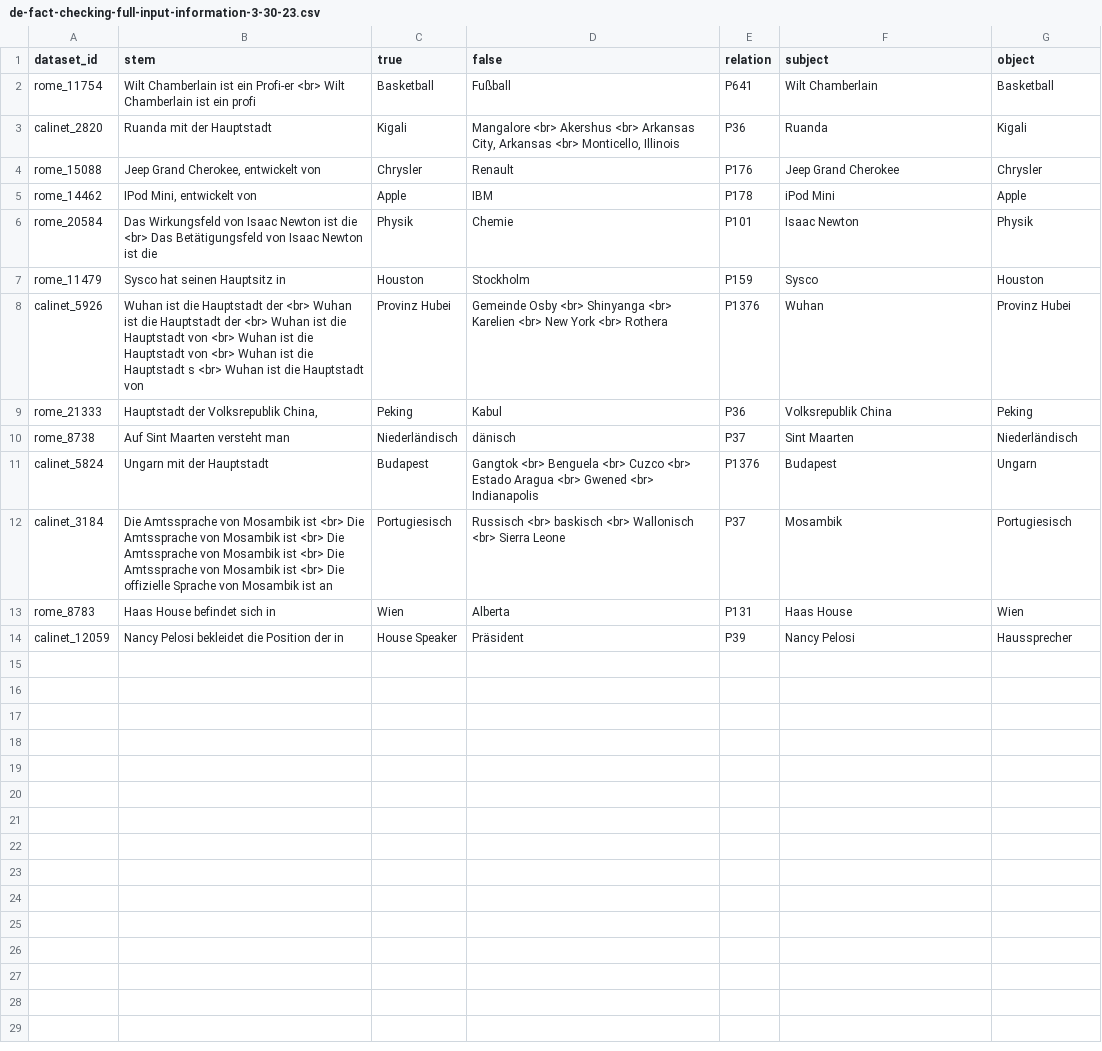
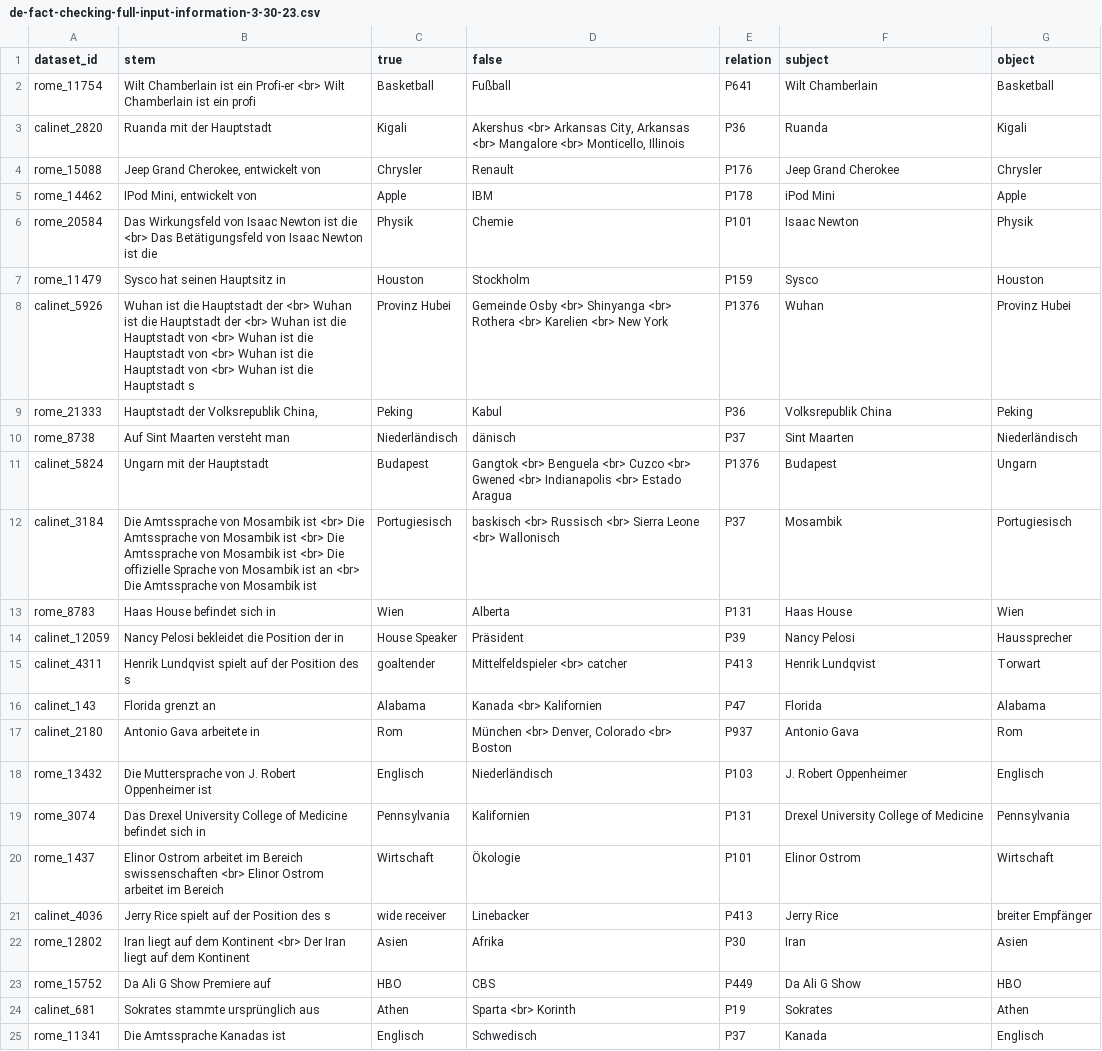
Before and after one commit to daniel-furman/polyglot-or-not, a CSV file: data/ingested_data/translated_versions/de-fact-checking-full-input-information-3-30-23.csv, drawn as a sheet.

```diff
--- a/data/ingested_data/translated_versions/de-fact-checking-full-input-information-3-30-23.csv
+++ b/data/ingested_data/translated_versions/de-fact-checking-full-input-information-3-30-23.csv
@@ -2,3 +2,3 @@ dataset_id,stem,true,false,relation,subject,object
 rome_11754,Wilt Chamberlain ist ein Profi-er <br> Wilt Chamberlain ist ein profi,Basketball,Fußball,P641,Wilt Chamberlain,Basketball
-calinet_2820,Ruanda mit der Hauptstadt,Kigali,"Mangalore <br> Akershus <br> Arkansas City, Arkansas <br> Monticello, Illinois",P36,Ruanda,Kigali
+calinet_2820,Ruanda mit der Hauptstadt,Kigali,"Akershus <br> Arkansas City, Arkansas <br> Mangalore <br> Monticello, Illinois",P36,Ruanda,Kigali
 rome_15088,"Jeep Grand Cherokee, entwickelt von",Chrysler,Renault,P176,Jeep Grand Cherokee,Chrysler
@@ -7,8 +7,19 @@ rome_20584,Das Wirkungsfeld von Isaac Newton ist die <br> Das Betätigungsfeld v
 rome_11479,Sysco hat seinen Hauptsitz in,Houston,Stockholm,P159,Sysco,Houston
-calinet_5926,Wuhan ist die Hauptstadt der <br> Wuhan ist die Hauptstadt der <br> Wuhan ist die Hauptstadt von <br> Wuhan ist die Hauptstadt von <br> Wuhan ist die Hauptstadt s <br> Wuhan ist die Hauptstadt von,Provinz Hubei,Gemeinde Osby <br> Shinyanga <br> Karelien <br> New York <br> Rothera,P1376,Wuhan,Provinz Hubei
+calinet_5926,Wuhan ist die Hauptstadt der <br> Wuhan ist die Hauptstadt der <br> Wuhan ist die Hauptstadt von <br> Wuhan ist die Hauptstadt von <br> Wuhan ist die Hauptstadt von <br> Wuhan ist die Hauptstadt s,Provinz Hubei,Gemeinde Osby <br> Shinyanga <br> Rothera <br> Karelien <br> New York,P1376,Wuhan,Provinz Hubei
 rome_21333,"Hauptstadt der Volksrepublik China,",Peking,Kabul,P36,Volksrepublik China,Peking
 rome_8738,Auf Sint Maarten versteht man,Niederländisch,dänisch,P37,Sint Maarten,Niederländisch
-calinet_5824,Ungarn mit der Hauptstadt,Budapest,Gangtok <br> Benguela <br> Cuzco <br> Estado Aragua <br> Gwened <br> Indianapolis,P1376,Budapest,Ungarn
-calinet_3184,Die Amtssprache von Mosambik ist <br> Die Amtssprache von Mosambik ist <br> Die Amtssprache von Mosambik ist <br> Die Amtssprache von Mosambik ist <br> Die offizielle Sprache von Mosambik ist an,Portugiesisch,Russisch <br> baskisch <br> Wallonisch <br> Sierra Leone,P37,Mosambik,Portugiesisch
+calinet_5824,Ungarn mit der Hauptstadt,Budapest,Gangtok <br> Benguela <br> Cuzco <br> Gwened <br> Indianapolis <br> Estado Aragua,P1376,Budapest,Ungarn
+calinet_3184,Die Amtssprache von Mosambik ist <br> Die Amtssprache von Mosambik ist <br> Die Amtssprache von Mosambik ist <br> Die offizielle Sprache von Mosambik ist an <br> Die Amtssprache von Mosambik ist,Portugiesisch,baskisch <br> Russisch <br> Sierra Leone <br> Wallonisch,P37,Mosambik,Portugiesisch
 rome_8783,Haas House befindet sich in,Wien,Alberta,P131,Haas House,Wien
 calinet_12059,Nancy Pelosi bekleidet die Position der in,House Speaker,Präsident,P39,Nancy Pelosi,Haussprecher
+calinet_4311,Henrik Lundqvist spielt auf der Position des s,goaltender,Mittelfeldspieler <br> catcher,P413,Henrik Lundqvist,Torwart
+calinet_143,Florida grenzt an,Alabama,Kanada <br> Kalifornien,P47,Florida,Alabama
+calinet_2180,Antonio Gava arbeitete in,Rom,"München <br> Denver, Colorado <br> Boston",P937,Antonio Gava,Rom
+rome_13432,Die Muttersprache von J. Robert Oppenheimer ist,Englisch,Niederländisch,P103,J. Robert Oppenheimer,Englisch
+rome_3074,Das Drexel University College of Medicine befindet sich in,Pennsylvania,Kalifornien,P131,Drexel University College of Medicine,Pennsylvania
+rome_1437,Elinor Ostrom arbeitet im Bereich swissenschaften <br> Elinor Ostrom arbeitet im Bereich,Wirtschaft,Ökologie,P101,Elinor Ostrom,Wirtschaft
+calinet_4036,Jerry Rice spielt auf der Position des s,wide receiver,Linebacker,P413,Jerry Rice,breiter Empfänger
+rome_12802,Iran liegt auf dem Kontinent <br> Der Iran liegt auf dem Kontinent,Asien,Afrika,P30,Iran,Asien
+rome_15752,Da Ali G Show Premiere auf,HBO,CBS,P449,Da Ali G Show,HBO
+calinet_681,Sokrates stammte ursprünglich aus,Athen,Sparta <br> Korinth,P19,Sokrates,Athen
+rome_11341,Die Amtssprache Kanadas ist,Englisch,Schwedisch,P37,Kanada,Englisch
```
Also changed, not shown: data/ingested_data/translated_versions/es-fact-checking-full-input-information-3-30-23.csv, data/ingested_data/translated_versions/fr-fact-checking-full-input-information-3-30-23.csv, 6 other files.
